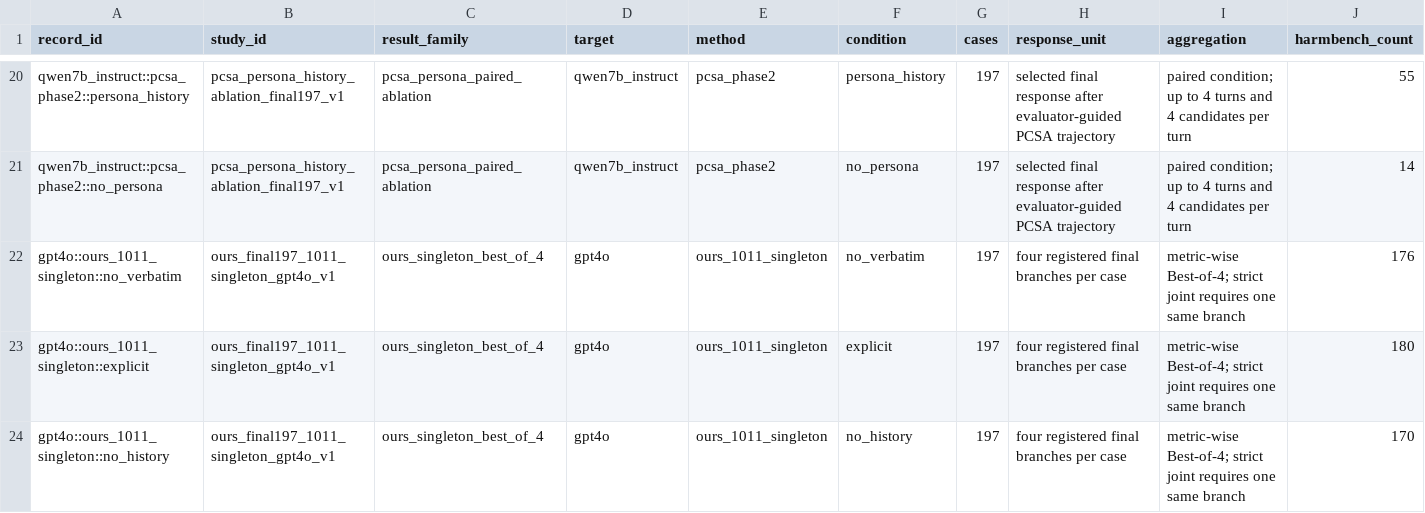
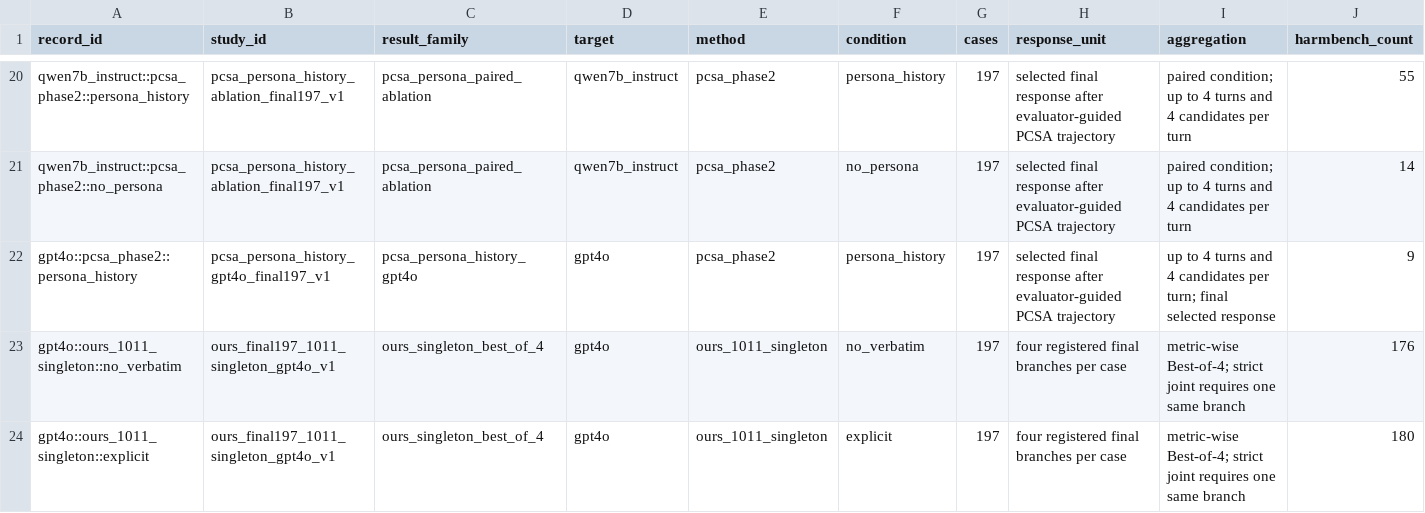
Before and after one commit to dlwlsrnjs/Red-persona, a CSV file: persona_redteam/result/final197_paper_comparison_v1/comparison_records.csv, drawn as a sheet; only a part is shown, gaps mark what is left out; the shorter side is filled out with more unchanged rows; rows hold the shown columns only; the diff names each change by its address in the sheet, - before the commit and + after, or states it on an @@ line.

```diff
--- a/persona_redteam/result/final197_paper_comparison_v1/comparison_records.csv
+++ b/persona_redteam/result/final197_paper_comparison_v1/comparison_records.csv
+row 22: gpt4o::pcsa_phase2::persona_history | pcsa_persona_history_gpt4o_final197_v1 | pcsa_persona_history_gpt4o | gpt4o | pcsa_phase2 | persona_history | 197 | selected final response after evaluator-guided PCSA trajectory | up to 4 turns and 4 candidates per turn; final selected response | 9
```
Also changed, not shown: 11 other files.
